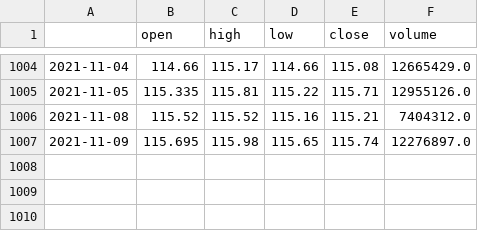
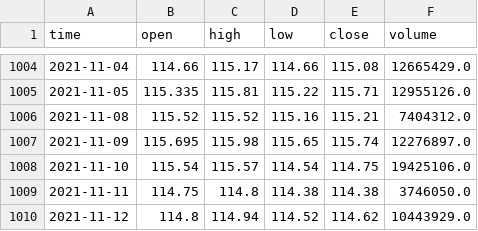
Before and after one commit to webclinic017/drift, a CSV file: data/IEF.csv, drawn as a sheet; only a part is shown, gaps mark what is left out; the diff names each change by its address in the sheet, - before the commit and + after, or states it on an @@ line.

```diff
--- a/data/IEF.csv
+++ b/data/IEF.csv
-A1: (empty)
+A1: time
+row 1008: 2021-11-10 | 115.54 | 115.57 | 114.54 | 114.75 | 19425106.0
+row 1009: 2021-11-11 | 114.75 | 114.8 | 114.38 | 114.38 | 3746050.0
+row 1010: 2021-11-12 | 114.8 | 114.94 | 114.52 | 114.62 | 10443929.0
```
Also changed, not shown: data/GLD.csv, data/QQQ.csv, 19 other files.
